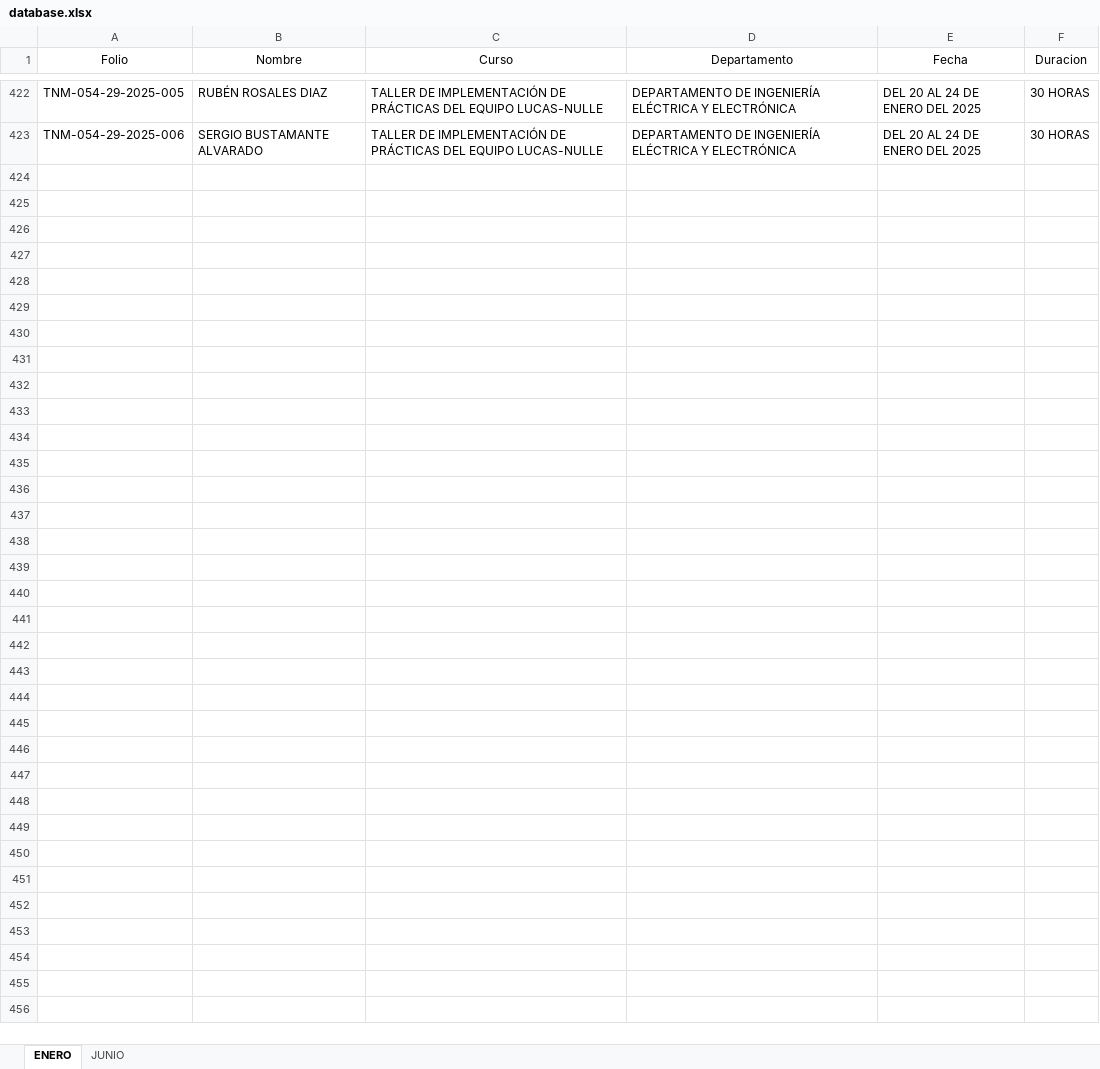
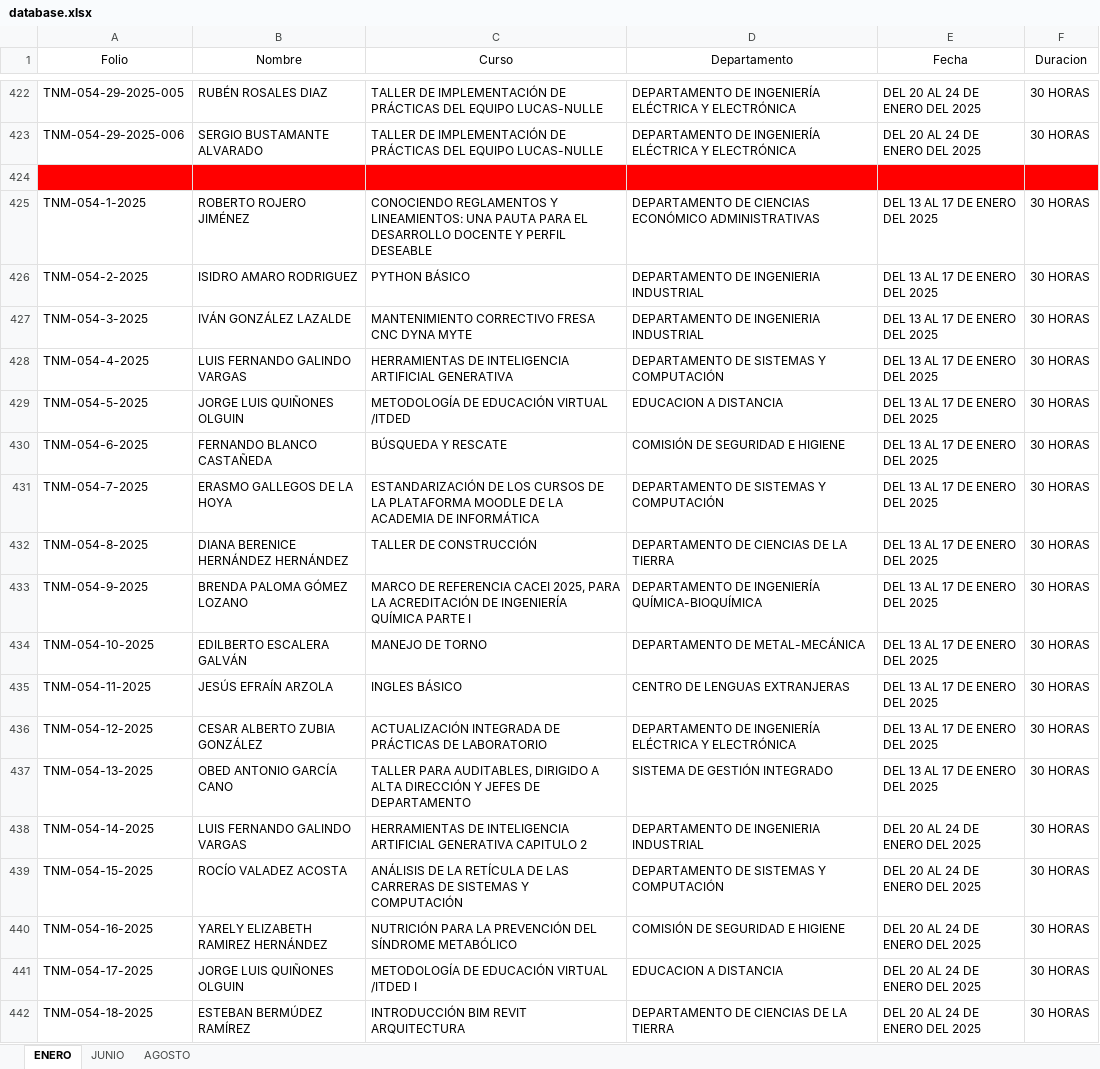
Before and after one commit to gitgubalex/web, an Excel workbook: database.xlsx, sheet ENERO, drawn as a sheet; only a part is shown, gaps mark what is left out; values as stored, in another font and other column widths than the file's, no borders; the diff covers the shown part only; the diff names each change by its address in the sheet, - before the commit and + after, or states it on an @@ line.

```diff
--- a/database.xlsx (sheet ENERO)
+++ b/database.xlsx (sheet ENERO)
+sheet tab: AGOSTO
+row 424: (empty)
+row 425: TNM-054-1-2025 | ROBERTO ROJERO JIMÉNEZ | CONOCIENDO REGLAMENTOS Y LINEAMIENTOS: UNA PAUTA PARA EL DESARROLLO DOCENTE Y PERFIL DESEABLE | DEPARTAMENTO DE CIENCIAS ECONÓMICO ADMINISTRATIVAS | DEL 13 AL 17 DE ENERO DEL 2025 | 30 HORAS
+row 426: TNM-054-2-2025 | ISIDRO AMARO RODRIGUEZ | PYTHON BÁSICO | DEPARTAMENTO DE INGENIERIA INDUSTRIAL | DEL 13 AL 17 DE ENERO DEL 2025 | 30 HORAS
+row 427: TNM-054-3-2025 | IVÁN GONZÁLEZ LAZALDE | MANTENIMIENTO CORRECTIVO FRESA CNC DYNA MYTE | DEPARTAMENTO DE INGENIERIA INDUSTRIAL | DEL 13 AL 17 DE ENERO DEL 2025 | 30 HORAS
+row 428: TNM-054-4-2025 | LUIS FERNANDO GALINDO VARGAS | HERRAMIENTAS DE INTELIGENCIA ARTIFICIAL GENERATIVA | DEPARTAMENTO DE SISTEMAS Y COMPUTACIÓN | DEL 13 AL 17 DE ENERO DEL 2025 | 30 HORAS
+row 429: TNM-054-5-2025 | JORGE LUIS QUIÑONES OLGUIN | METODOLOGÍA DE EDUCACIÓN VIRTUAL /ITDED | EDUCACION A DISTANCIA | DEL 13 AL 17 DE ENERO DEL 2025 | 30 HORAS
+row 430: TNM-054-6-2025 | FERNANDO BLANCO CASTAÑEDA | BÚSQUEDA Y RESCATE | COMISIÓN DE SEGURIDAD E HIGIENE | DEL 13 AL 17 DE ENERO DEL 2025 | 30 HORAS
+row 431: TNM-054-7-2025 | ERASMO GALLEGOS DE LA HOYA | ESTANDARIZACIÓN DE LOS CURSOS DE LA PLATAFORMA MOODLE DE LA ACADEMIA DE INFORMÁTICA | DEPARTAMENTO DE SISTEMAS Y COMPUTACIÓN | DEL 13 AL 17 DE ENERO DEL 2025 | 30 HORAS
+row 432: TNM-054-8-2025 | DIANA BERENICE HERNÁNDEZ HERNÁNDEZ | TALLER DE CONSTRUCCIÓN | DEPARTAMENTO DE CIENCIAS DE LA TIERRA | DEL 13 AL 17 DE ENERO DEL 2025 | 30 HORAS
+row 433: TNM-054-9-2025 | BRENDA PALOMA GÓMEZ LOZANO | MARCO DE REFERENCIA CACEI 2025, PARA LA ACREDITACIÓN DE INGENIERÍA QUÍMICA PARTE I | DEPARTAMENTO DE INGENIERÍA QUÍMICA-BIOQUÍMICA | DEL 13 AL 17 DE ENERO DEL 2025 | 30 HORAS
+row 434: TNM-054-10-2025 | EDILBERTO ESCALERA GALVÁN | MANEJO DE TORNO | DEPARTAMENTO DE METAL-MECÁNICA | DEL 13 AL 17 DE ENERO DEL 2025 | 30 HORAS
+row 435: TNM-054-11-2025 | JESÚS EFRAÍN ARZOLA | INGLES BÁSICO | CENTRO DE LENGUAS EXTRANJERAS | DEL 13 AL 17 DE ENERO DEL 2025 | 30 HORAS
+row 436: TNM-054-12-2025 | CESAR ALBERTO ZUBIA GONZÁLEZ | ACTUALIZACIÓN INTEGRADA DE PRÁCTICAS DE LABORATORIO | DEPARTAMENTO DE INGENIERÍA ELÉCTRICA Y ELECTRÓNICA | DEL 13 AL 17 DE ENERO DEL 2025 | 30 HORAS
+row 437: TNM-054-13-2025 | OBED ANTONIO GARCÍA CANO | TALLER PARA AUDITABLES, DIRIGIDO A ALTA DIRECCIÓN Y JEFES DE DEPARTAMENTO | SISTEMA DE GESTIÓN INTEGRADO | DEL 13 AL 17 DE ENERO DEL 2025 | 30 HORAS
+row 438: TNM-054-14-2025 | LUIS FERNANDO GALINDO VARGAS | HERRAMIENTAS DE INTELIGENCIA ARTIFICIAL GENERATIVA CAPITULO 2 | DEPARTAMENTO DE INGENIERIA INDUSTRIAL | DEL 20 AL 24 DE ENERO DEL 2025 | 30 HORAS
+row 439: TNM-054-15-2025 | ROCÍO VALADEZ ACOSTA | ANÁLISIS DE LA RETÍCULA DE LAS CARRERAS DE SISTEMAS Y COMPUTACIÓN | DEPARTAMENTO DE SISTEMAS Y COMPUTACIÓN | DEL 20 AL 24 DE ENERO DEL 2025 | 30 HORAS
+row 440: TNM-054-16-2025 | YARELY ELIZABETH RAMIREZ HERNÁNDEZ | NUTRICIÓN PARA LA PREVENCIÓN DEL SÍNDROME METABÓLICO | COMISIÓN DE SEGURIDAD E HIGIENE | DEL 20 AL 24 DE ENERO DEL 2025 | 30 HORAS
+row 441: TNM-054-17-2025 | JORGE LUIS QUIÑONES OLGUIN | METODOLOGÍA DE EDUCACIÓN VIRTUAL /ITDED I | EDUCACION A DISTANCIA | DEL 20 AL 24 DE ENERO DEL 2025 | 30 HORAS
+row 442: TNM-054-18-2025 | ESTEBAN BERMÚDEZ RAMÍREZ | INTRODUCCIÓN BIM REVIT ARQUITECTURA | DEPARTAMENTO DE CIENCIAS DE LA TIERRA | DEL 20 AL 24 DE ENERO DEL 2025 | 30 HORAS
```
Also changed, not shown: 11 added rows elsewhere in this sheet, sheet JUNIO.
